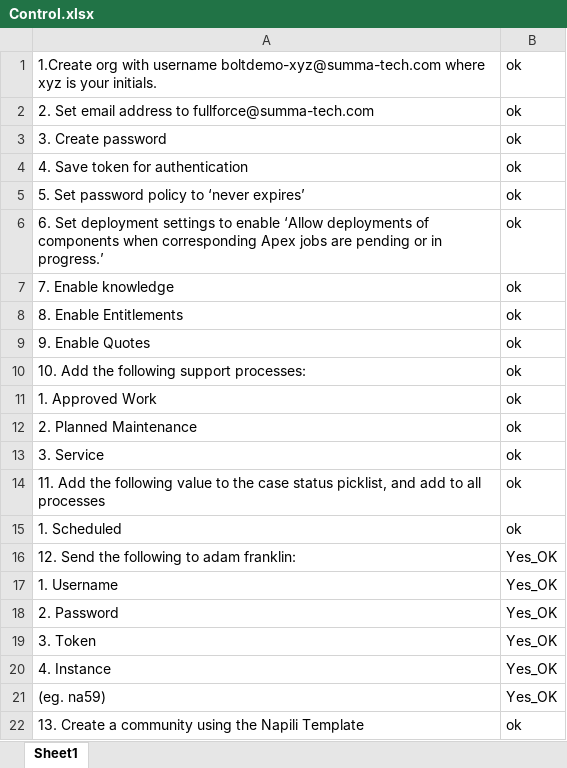
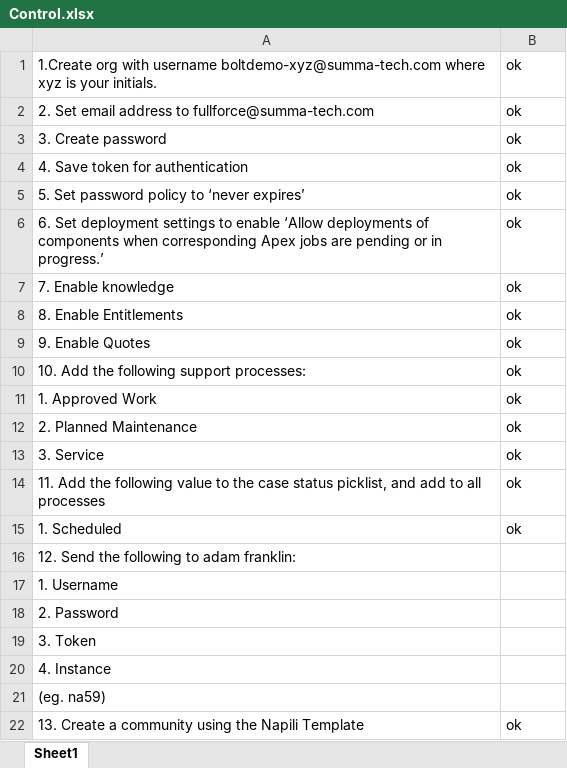
Before and after one commit to edsonespadoni/Devs, an Excel workbook: Control.xlsx, sheet Sheet1, drawn as a sheet; values as stored, in another font and other column widths than the file's, no borders; the diff names each change by its address in the sheet, - before the commit and + after, or states it on an @@ line.

Commit message:
Control without OK

```diff
--- a/Control.xlsx (sheet Sheet1)
+++ b/Control.xlsx (sheet Sheet1)
-B16:B21: Yes_OK
+B16:B21: (empty)
```
